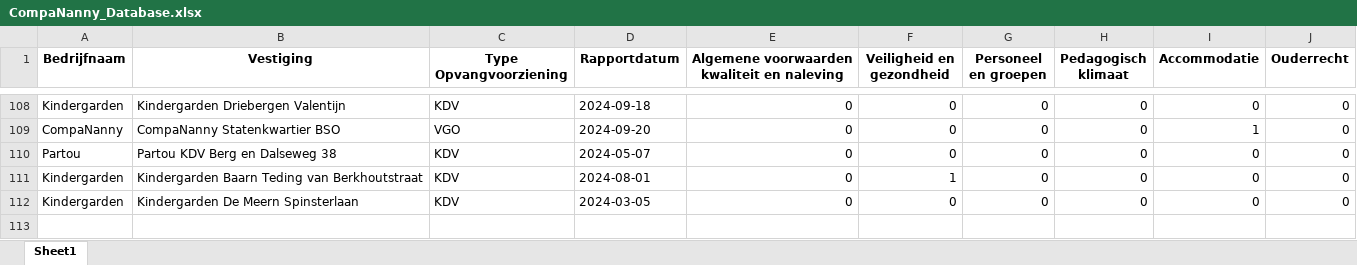
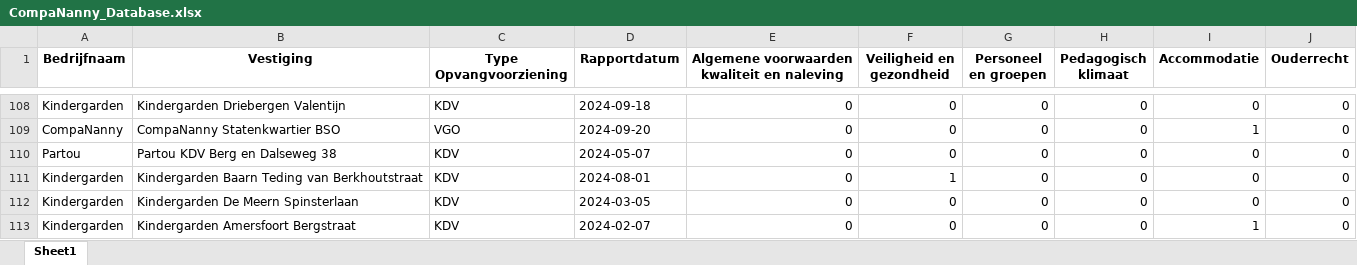
Before and after one commit to HiddeFranke/CompaNanny, an Excel workbook: CompaNanny_Database.xlsx, sheet Sheet1, drawn as a sheet; only a part is shown, gaps mark what is left out; values as stored, in another font and other column widths than the file's, no borders; the diff names each change by its address in the sheet, - before the commit and + after, or states it on an @@ line.

Commit message:
Nieuwe data toegevoegd via Streamlit op 2024-12-04 11:25:23

```diff
--- a/CompaNanny_Database.xlsx (sheet Sheet1)
+++ b/CompaNanny_Database.xlsx (sheet Sheet1)
+row 113: Kindergarden | Kindergarden Amersfoort Bergstraat | KDV | 2024-02-07 | 0 | 0 | 0 | 0 | 1 | 0
```
